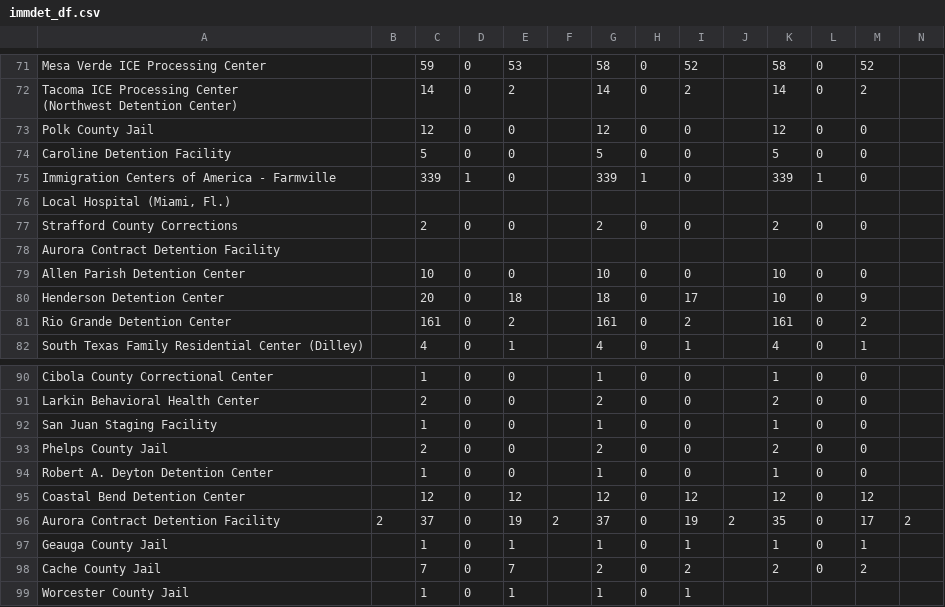
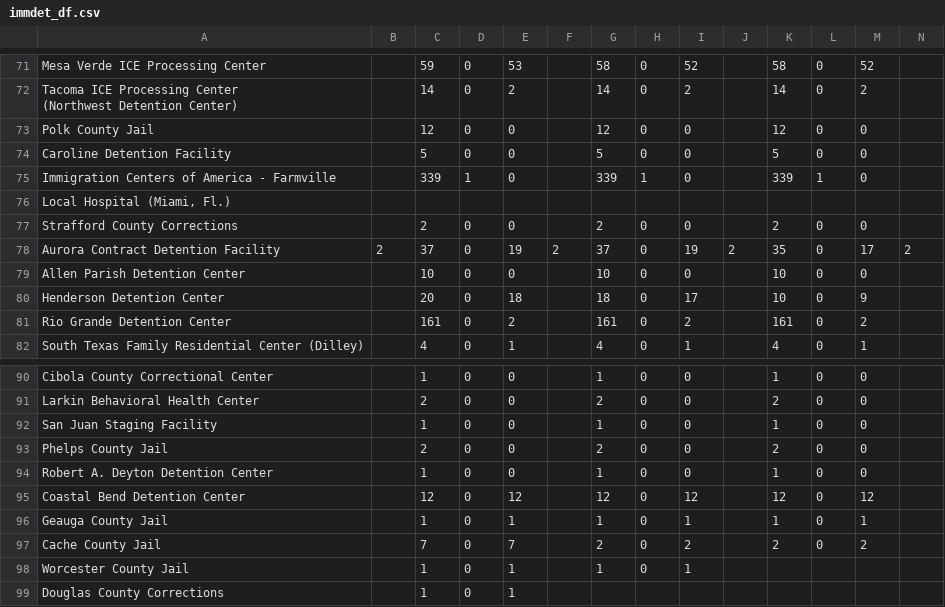
Before and after one commit to ivnagpal/ICE-COVID19, a CSV file: immdet_df.csv, drawn as a sheet; only a part is shown, gaps mark what is left out; the shorter side is filled out with more unchanged rows; rows hold the shown columns only; the diff covers the shown part only; the diff names each change by its address in the sheet, - before the commit and + after, or states it on an @@ line.

```diff
--- a/immdet_df.csv
+++ b/immdet_df.csv
-B78: (empty)
+B78: 2
-C78: (empty)
+C78: 37
-D78: (empty)
+D78: 0
-E78: (empty)
+E78: 19
-F78: (empty)
+F78: 2
-G78: (empty)
+G78: 37
-H78: (empty)
+H78: 0
-I78: (empty)
+I78: 19
-J78: (empty)
+J78: 2
-K78: (empty)
+K78: 35
-L78: (empty)
+L78: 0
-M78: (empty)
+M78: 17
-N78: (empty)
+N78: 2
-row 96: Aurora Contract Detention Facility | 2 | 37 | 0 | 19 | 2 | 37 | 0 | 19 | 2 | 35 | 0 | 17 | 2
```
Also changed, not shown: 5 edited cells elsewhere in this file, imm_df.csv.
